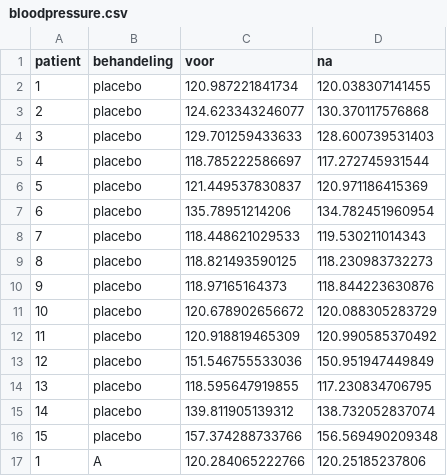
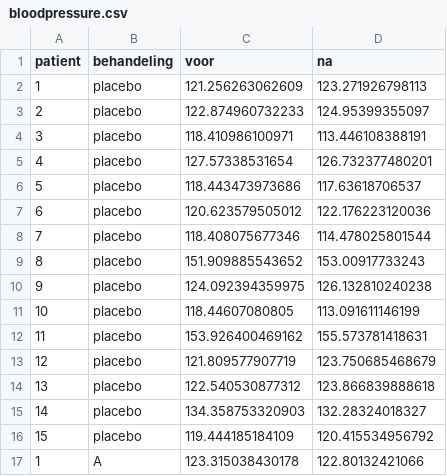
Before and after one commit to LucasBeerland/statistiekBasisCursusData, a CSV file: bloodpressure.csv, drawn as a sheet; only a part is shown; the diff covers the shown part only.

Commit message:
Add files via upload

```diff
--- a/bloodpressure.csv
+++ b/bloodpressure.csv
@@ -1,17 +1,17 @@
 "patient","behandeling","voor","na"
-1,"placebo",120.987221841734,120.038307141455
-2,"placebo",124.623343246077,130.370117576868
-3,"placebo",129.701259433633,128.600739531403
-4,"placebo",118.785222586697,117.272745931544
-5,"placebo",121.449537830837,120.971186415369
-6,"placebo",135.78951214206,134.782451960954
-7,"placebo",118.448621029533,119.530211014343
-8,"placebo",118.821493590125,118.230983732273
-9,"placebo",118.97165164373,118.844223630876
-10,"placebo",120.678902656672,120.088305283729
-11,"placebo",120.918819465309,120.990585370492
-12,"placebo",151.546755533036,150.951947449849
-13,"placebo",118.595647919855,117.230834706795
-14,"placebo",139.811905139312,138.732052837074
-15,"placebo",157.374288733766,156.569490209348
-1,"A",120.284065222766,120.25185237806
+1,"placebo",121.256263062609,123.271926798113
+2,"placebo",122.874960732233,124.95399355097
+3,"placebo",118.410986100971,113.446108388191
+4,"placebo",127.57338531654,126.732377480201
+5,"placebo",118.443473973686,117.63618706537
+6,"placebo",120.623579505012,122.176223120036
+7,"placebo",118.408075677346,114.478025801544
+8,"placebo",151.909885543652,153.00917733243
+9,"placebo",124.092394359975,126.132810240238
+10,"placebo",118.44607080805,113.091611146199
+11,"placebo",153.926400469162,155.573781418631
+12,"placebo",121.809577907719,123.750685468679
+13,"placebo",122.540530877312,123.866839888618
+14,"placebo",134.358753320903,132.28324018327
+15,"placebo",119.444185184109,120.415534956792
+1,"A",123.315038430178,122.80132421066
```
Also changed, not shown: 88 edited cells elsewhere in this file.
